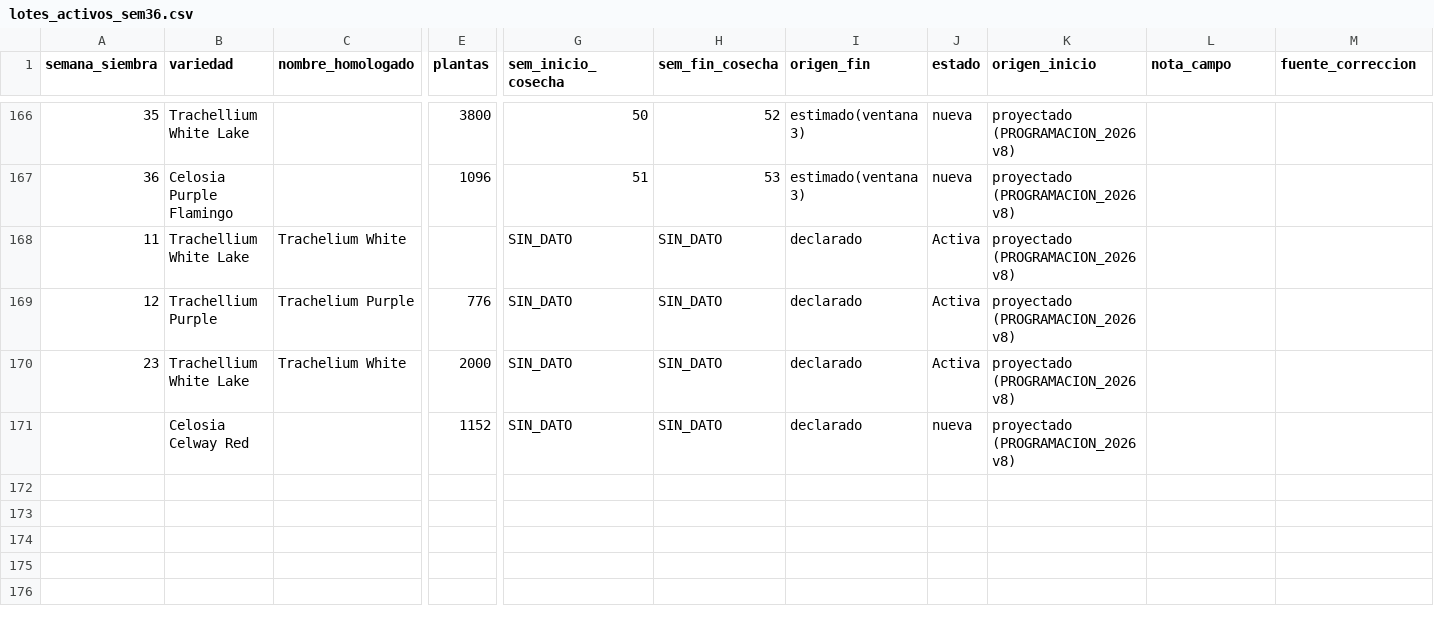
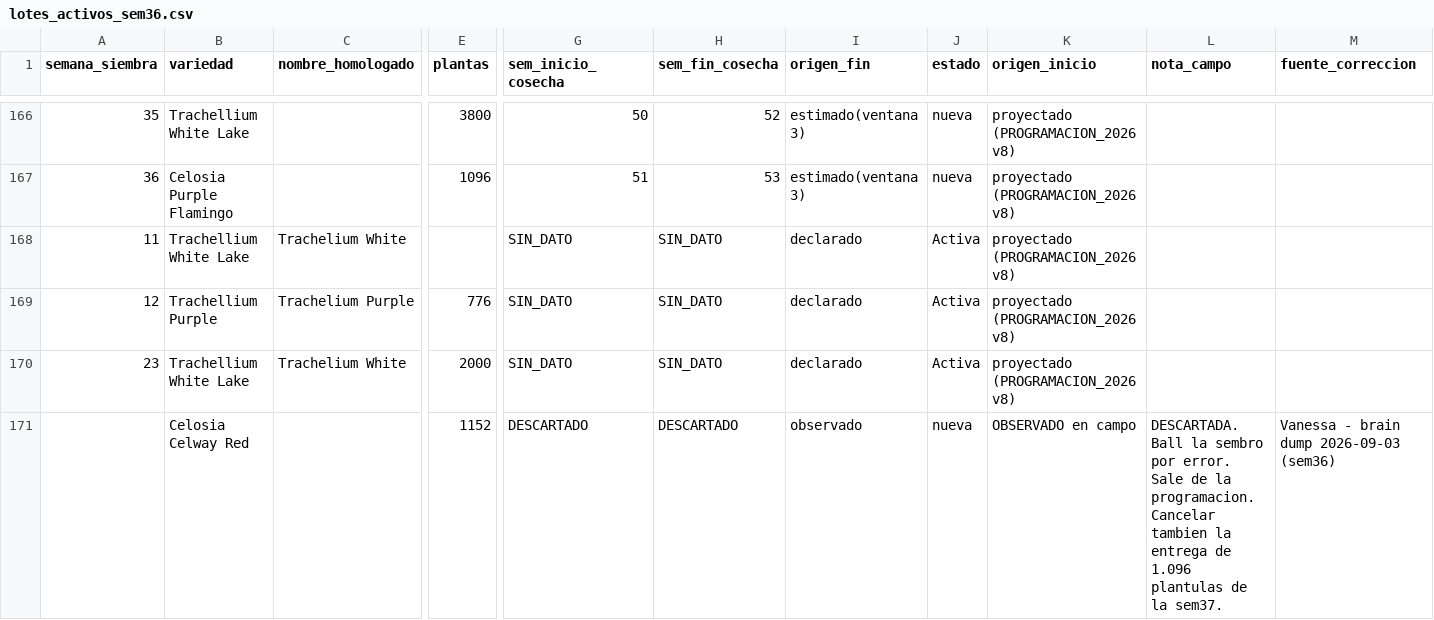
Before and after one commit to vanessakosa/operaciones-planificacion-siembra-dcb, a CSV file: 07-datos/lotes_activos_sem36.csv, drawn as a sheet; only a part is shown, gaps mark what is left out; removed rows and columns are numbered as before the commit, all else as after; rows hold the shown columns only; the diff names each change by its address in the sheet, - before the commit and + after, or states it on an @@ line.

```diff
--- a/07-datos/lotes_activos_sem36.csv
+++ b/07-datos/lotes_activos_sem36.csv
-row 171:  | Celosia Celway Red |  | 1152 | SIN_DATO | SIN_DATO | declarado | nueva | proyectado (PROGRAMACION_2026 v8)
+row 171:  | Celosia Celway Red |  | 1152 | DESCARTADO | DESCARTADO | observado | nueva | OBSERVADO en campo | DESCARTADA. Ball la sembro por error. Sale de la programacion. Cancelar tambien la entrega de 1.096 plantulas de la sem37. | Vanessa - brain dump 2026-09-03 (sem36)
```
Also changed, not shown: 2 other files.
